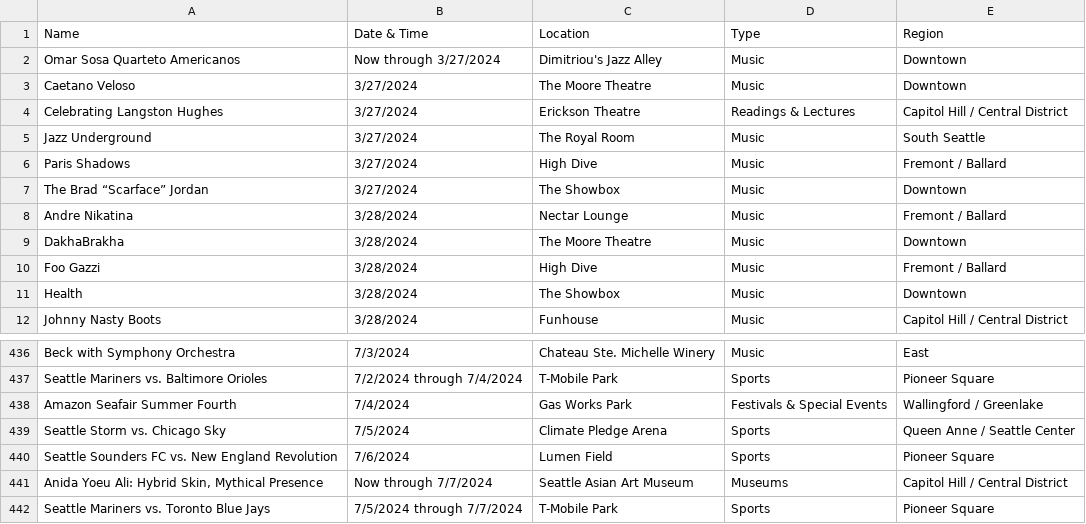
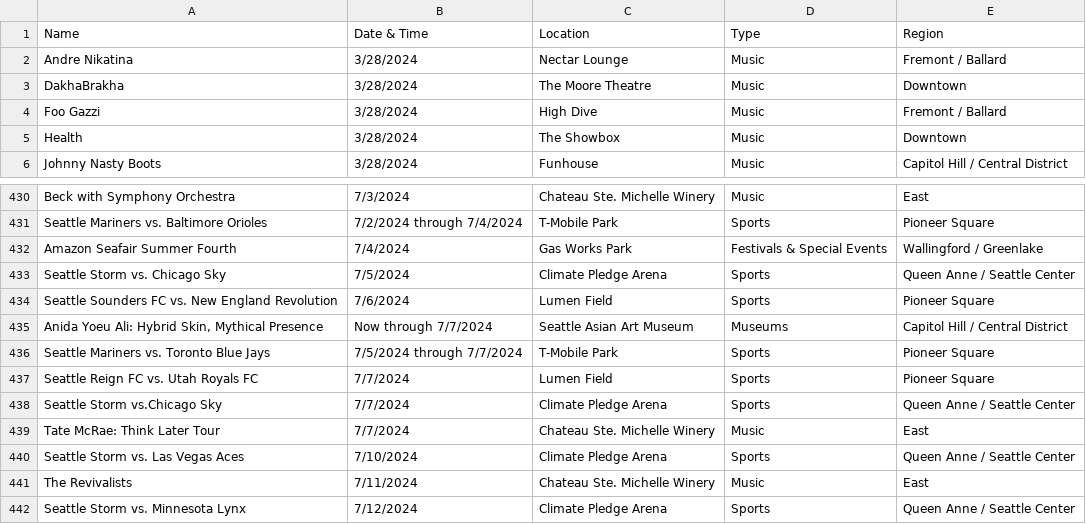
Before and after one commit to yeyfreya/TECHIN510_Lab4, a CSV file: events_basic.csv, drawn as a sheet; only a part is shown, gaps mark what is left out; removed rows and columns are numbered as before the commit, all else as after; the diff names each change by its address in the sheet, - before the commit and + after, or states it on an @@ line.

```diff
--- a/events_basic.csv
+++ b/events_basic.csv
-row 2: Omar Sosa Quarteto Americanos | Now through 3/27/2024 | Dimitriou's Jazz Alley | Music | Downtown
-row 3: Caetano Veloso | 3/27/2024 | The Moore Theatre | Music | Downtown
-row 4: Celebrating Langston Hughes | 3/27/2024 | Erickson Theatre | Readings & Lectures | Capitol Hill / Central District
-row 5: Jazz Underground | 3/27/2024 | The Royal Room | Music | South Seattle
-row 6: Paris Shadows | 3/27/2024 | High Dive | Music | Fremont / Ballard
-row 7: The Brad “Scarface” Jordan | 3/27/2024 | The Showbox | Music | Downtown
+row 437: Seattle Reign FC vs. Utah Royals FC | 7/7/2024 | Lumen Field | Sports | Pioneer Square
+row 438: Seattle Storm vs.Chicago Sky | 7/7/2024 | Climate Pledge Arena | Sports | Queen Anne / Seattle Center
+row 439: Tate McRae: Think Later Tour | 7/7/2024 | Chateau Ste. Michelle Winery | Music | East
+row 440: Seattle Storm vs. Las Vegas Aces | 7/10/2024 | Climate Pledge Arena | Sports | Queen Anne / Seattle Center
+row 441: The Revivalists | 7/11/2024 | Chateau Ste. Michelle Winery | Music | East
+row 442: Seattle Storm vs. Minnesota Lynx | 7/12/2024 | Climate Pledge Arena | Sports | Queen Anne / Seattle Center
```
Also changed, not shown: events_latlon.csv, 1 other file.
